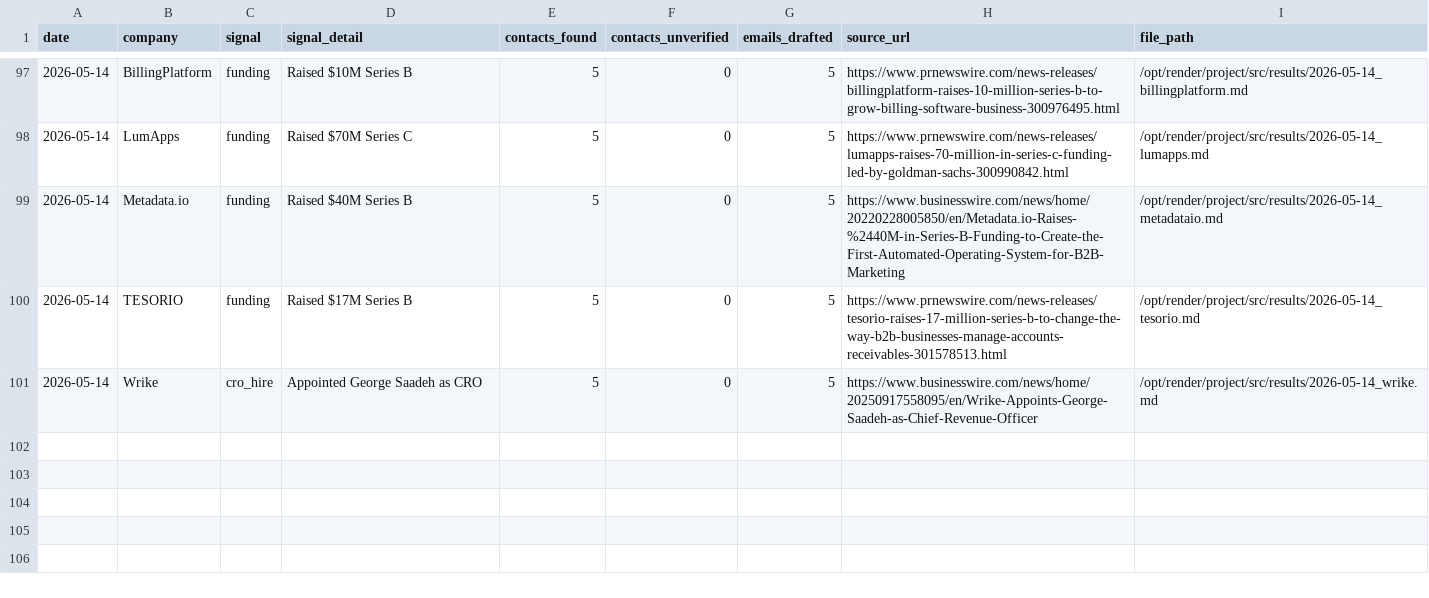
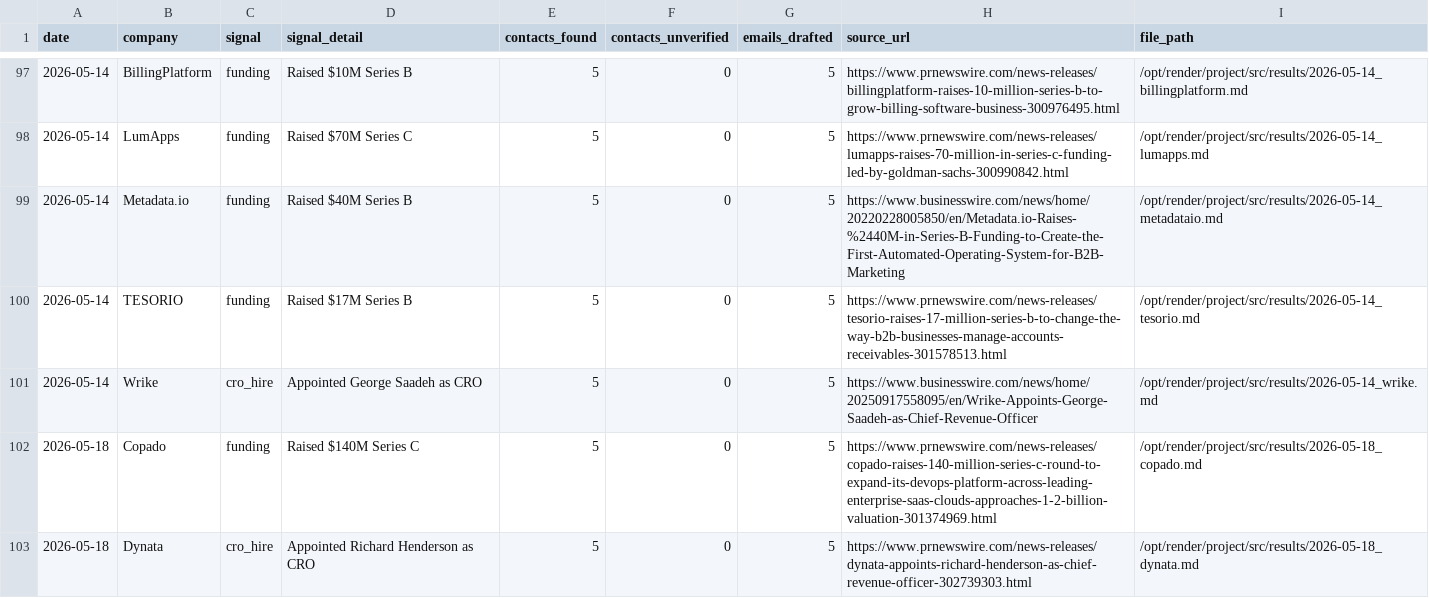
Before and after one commit to rabimoses/company-prospector, a CSV file: results/index.csv, drawn as a sheet; only a part is shown, gaps mark what is left out.

Commit message:
prospector run 2026-05-18

```diff
--- a/results/index.csv
+++ b/results/index.csv
@@ -101 +101,3 @@ date,company,signal,signal_detail,contacts_found,contacts_unverified,emails_draf
 2026-05-14,Wrike,cro_hire,Appointed George Saadeh as CRO,5,0,5,https://www.businesswire.com/news/home/20250917558095/en/Wrike-Appoints-George-Saadeh-as-Chief-Revenue-Officer,/opt/render/project/src/results/2026-05-14_wrike.md
+2026-05-18,Copado,funding,Raised $140M Series C,5,0,5,https://www.prnewswire.com/news-releases/copado-raises-140-million-series-c-round-to-expand-its-devops-platform-across-leading-enterprise-saas-clouds-approaches-1-2-billion-valuation-301374969.html,/opt/render/project/src/results/2026-05-18_copado.md
+2026-05-18,Dynata,cro_hire,Appointed Richard Henderson as CRO,5,0,5,https://www.prnewswire.com/news-releases/dynata-appoints-richard-henderson-as-chief-revenue-officer-302739303.html,/opt/render/project/src/results/2026-05-18_dynata.md
```
